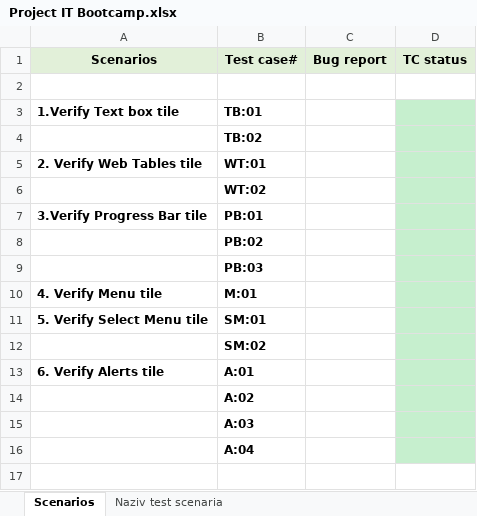
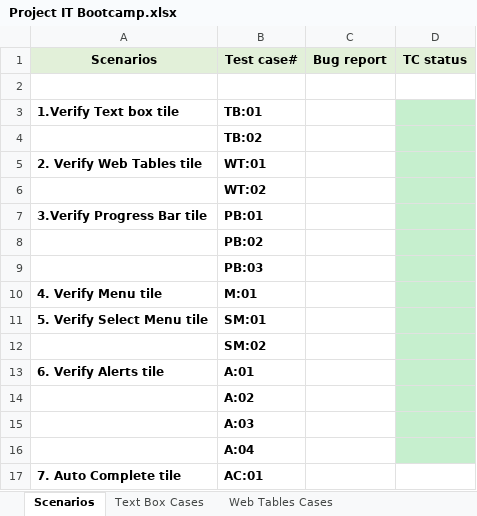
Before and after one commit to NenadB1/Project-IT-Bootcamp, an Excel workbook: Test cases and Postman requests/Project IT Bootcamp.xlsx, sheet Scenarios, drawn as a sheet; values as stored, in another font and other column widths than the file's, no borders; the diff names each change by its address in the sheet, - before the commit and + after, or states it on an @@ line.

```diff
--- a/Test cases and Postman requests/Project IT Bootcamp.xlsx (sheet Scenarios)
+++ b/Test cases and Postman requests/Project IT Bootcamp.xlsx (sheet Scenarios)
-sheet tab: Naziv test scenaria
+sheet tab: Text Box Cases
+sheet tab: Web Tables Cases
+row 17: 7. Auto Complete tile | AC:01
```
Also changed, not shown: sheet Text Box Cases, other sheet tabs, charts or pictures, 2 other files.
